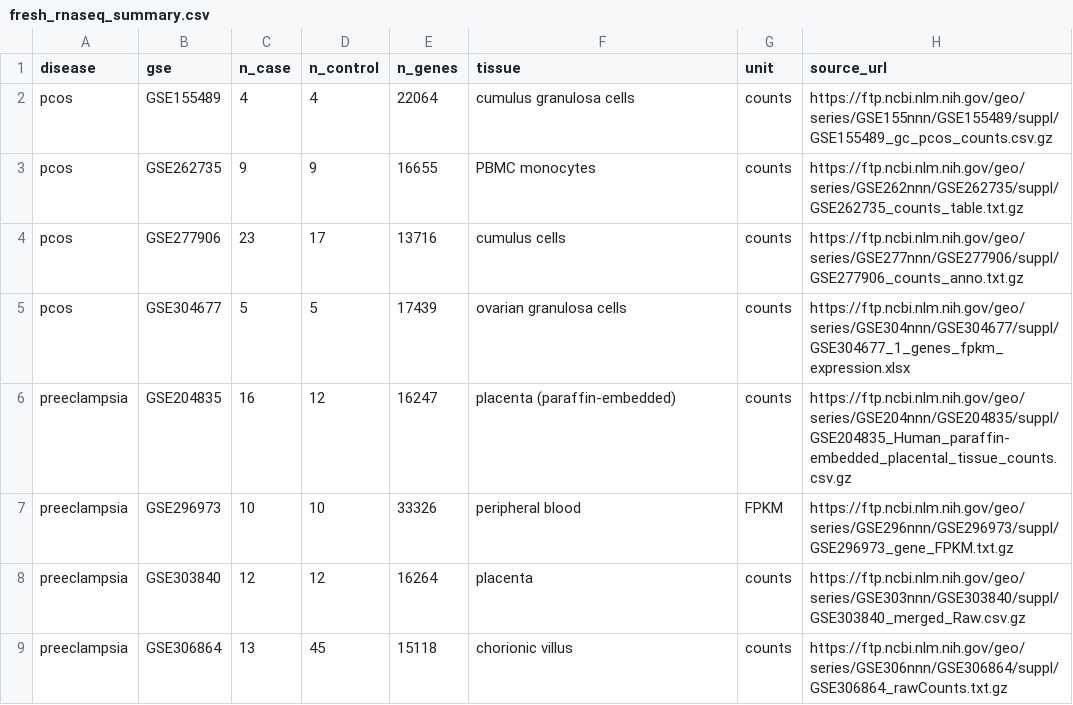
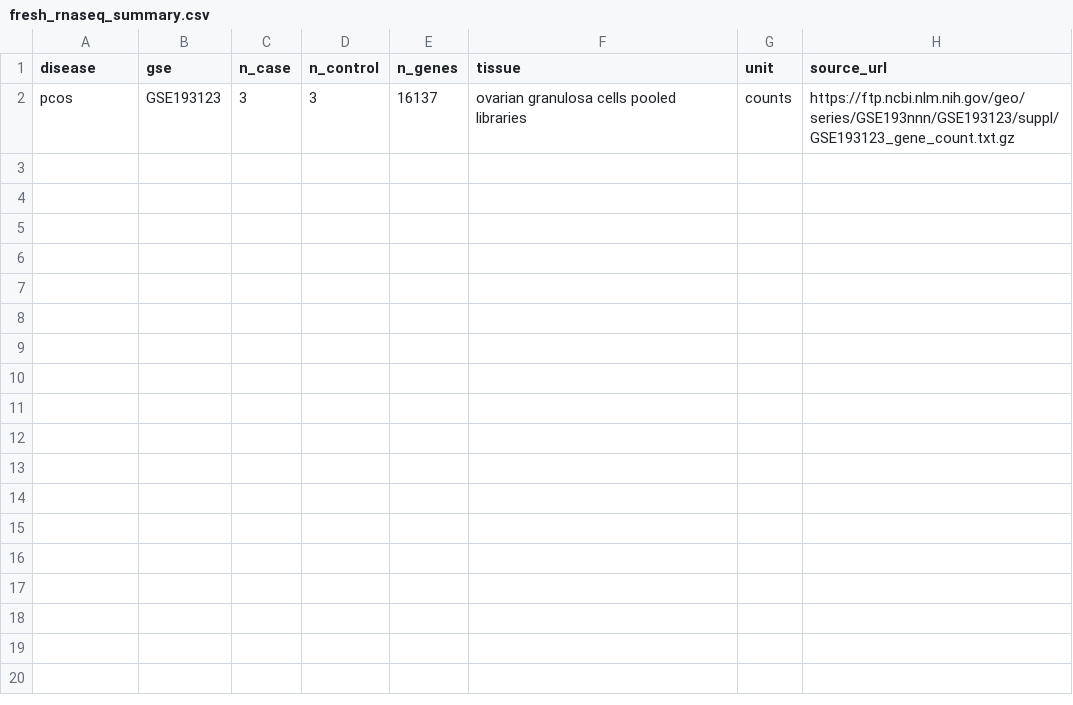
Before and after one commit to uditakankananonononono/mega27-25-biomarkers-underserved-diseases, a CSV file: results/fresh_rnaseq_summary.csv, drawn as a sheet.

Commit message:
Test fresh pooled PCOS cohort and document excluded unmapped transcript matrix

```diff
--- a/results/fresh_rnaseq_summary.csv
+++ b/results/fresh_rnaseq_summary.csv
@@ -1,9 +1,2 @@
 disease,gse,n_case,n_control,n_genes,tissue,unit,source_url
-pcos,GSE155489,4,4,22064,cumulus granulosa cells,counts,https://ftp.ncbi.nlm.nih.gov/geo/series/GSE155nnn/GSE155489/suppl/GSE155489_gc_pcos_counts.csv.gz
-pcos,GSE262735,9,9,16655,PBMC monocytes,counts,https://ftp.ncbi.nlm.nih.gov/geo/series/GSE262nnn/GSE262735/suppl/GSE262735_counts_table.txt.gz
-pcos,GSE277906,23,17,13716,cumulus cells,counts,https://ftp.ncbi.nlm.nih.gov/geo/series/GSE277nnn/GSE277906/suppl/GSE277906_counts_anno.txt.gz
-pcos,GSE304677,5,5,17439,ovarian granulosa cells,counts,https://ftp.ncbi.nlm.nih.gov/geo/series/GSE304nnn/GSE304677/suppl/GSE304677_1_genes_fpkm_expression.xlsx
-preeclampsia,GSE204835,16,12,16247,placenta (paraffin-embedded),counts,https://ftp.ncbi.nlm.nih.gov/geo/series/GSE204nnn/GSE204835/suppl/GSE204835_Human_paraffin-embedded_placental_tissue_counts.csv.gz
-preeclampsia,GSE296973,10,10,33326,peripheral blood,FPKM,https://ftp.ncbi.nlm.nih.gov/geo/series/GSE296nnn/GSE296973/suppl/GSE296973_gene_FPKM.txt.gz
-preeclampsia,GSE303840,12,12,16264,placenta,counts,https://ftp.ncbi.nlm.nih.gov/geo/series/GSE303nnn/GSE303840/suppl/GSE303840_merged_Raw.csv.gz
-preeclampsia,GSE306864,13,45,15118,chorionic villus,counts,https://ftp.ncbi.nlm.nih.gov/geo/series/GSE306nnn/GSE306864/suppl/GSE306864_rawCounts.txt.gz
+pcos,GSE193123,3,3,16137,ovarian granulosa cells pooled libraries,counts,https://ftp.ncbi.nlm.nih.gov/geo/series/GSE193nnn/GSE193123/suppl/GSE193123_gene_count.txt.gz
```
Also changed, not shown: 5 other files.
